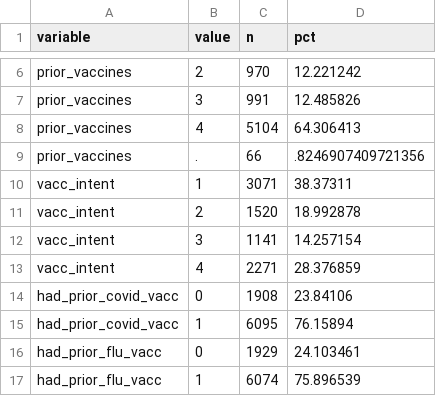
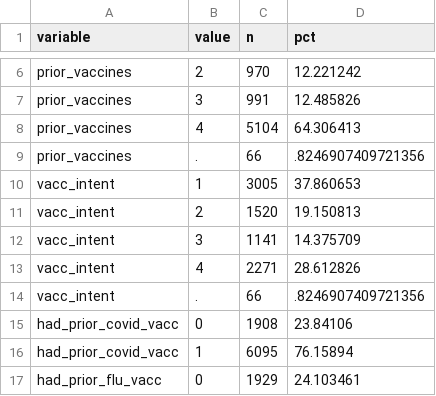
Before and after one commit to dansacks/vaccSideEffects, a CSV file: output/tables/stats_categorical.csv, drawn as a sheet; only a part is shown, gaps mark what is left out; the shorter side is filled out with more unchanged rows.

```diff
--- a/output/tables/stats_categorical.csv
+++ b/output/tables/stats_categorical.csv
@@ -9,6 +9,7 @@ prior_vaccines,4,5104,64.306413
 prior_vaccines,.,66,.8246907409721356
-vacc_intent,1,3071,38.37311
-vacc_intent,2,1520,18.992878
-vacc_intent,3,1141,14.257154
-vacc_intent,4,2271,28.376859
+vacc_intent,1,3005,37.860653
+vacc_intent,2,1520,19.150813
+vacc_intent,3,1141,14.375709
+vacc_intent,4,2271,28.612826
+vacc_intent,.,66,.8246907409721356
 had_prior_covid_vacc,0,1908,23.84106
```
Also changed, not shown: output/tables/counts.csv, 13 other files.
